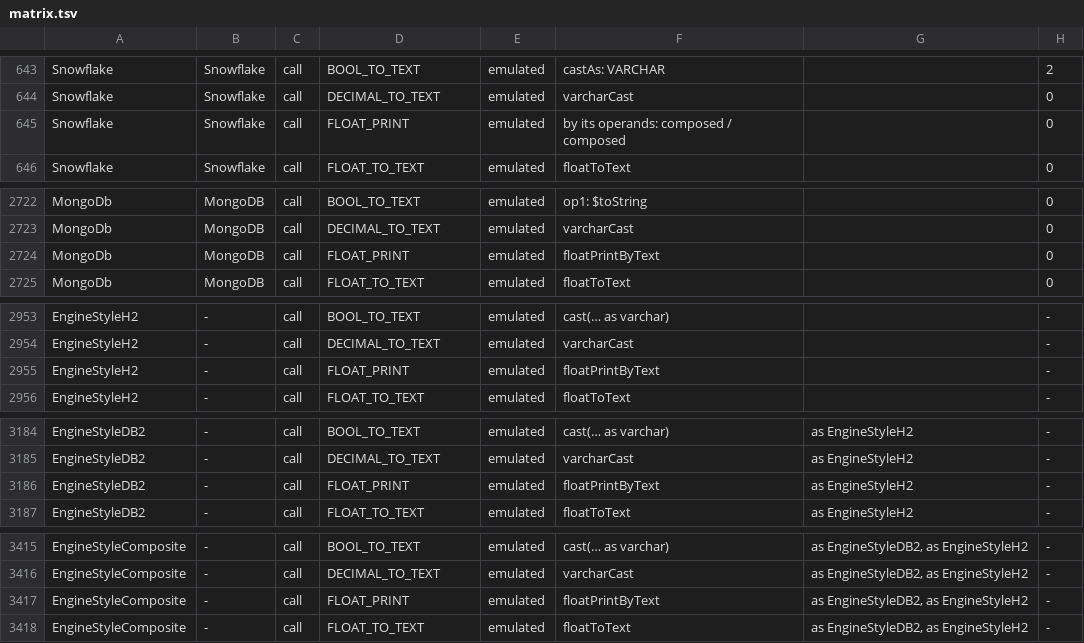
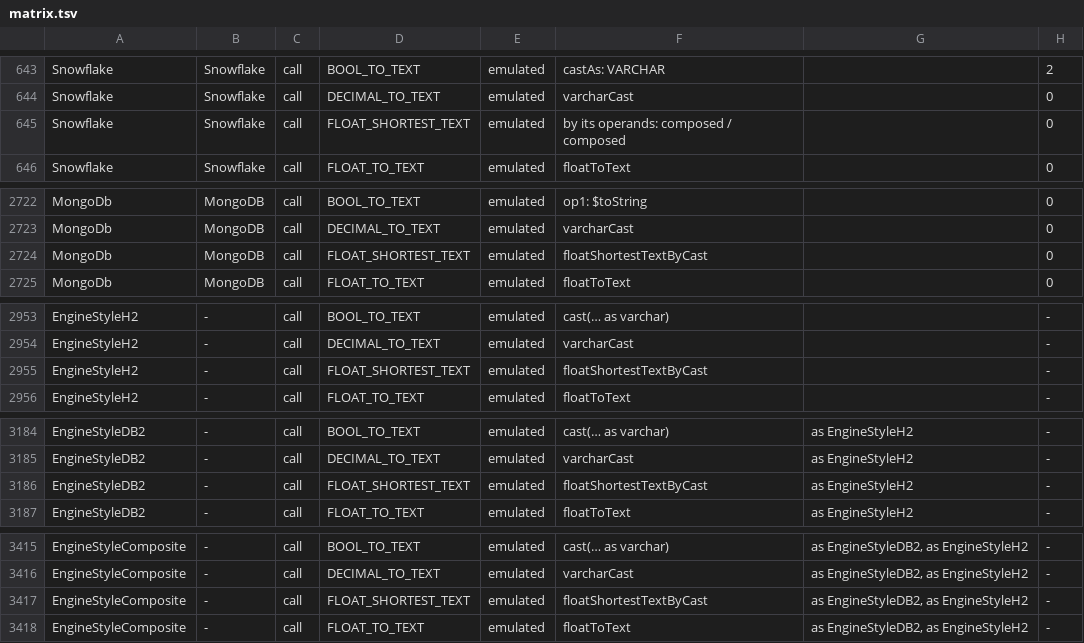
Before and after one commit to neema2/legend-lite, a TSV file: docs/dialect-capability/matrix.tsv, drawn as a sheet; only a part is shown, gaps mark what is left out; the diff covers the shown part only.

```diff
--- a/docs/dialect-capability/matrix.tsv
+++ b/docs/dialect-capability/matrix.tsv
@@ -644,3 +644,3 @@ Snowflake	Snowflake	call	BOOL_TO_TEXT	emulated	castAs: VARCHAR		2
 Snowflake	Snowflake	call	DECIMAL_TO_TEXT	emulated	varcharCast		0
-Snowflake	Snowflake	call	FLOAT_PRINT	emulated	by its operands: composed / composed		0
+Snowflake	Snowflake	call	FLOAT_SHORTEST_TEXT	emulated	by its operands: composed / composed		0
 Snowflake	Snowflake	call	FLOAT_TO_TEXT	emulated	floatToText		0
@@ -2723,3 +2723,3 @@ MongoDb	MongoDB	call	BOOL_TO_TEXT	emulated	op1: $toString		0
 MongoDb	MongoDB	call	DECIMAL_TO_TEXT	emulated	varcharCast		0
-MongoDb	MongoDB	call	FLOAT_PRINT	emulated	floatPrintByText		0
+MongoDb	MongoDB	call	FLOAT_SHORTEST_TEXT	emulated	floatShortestTextByCast		0
 MongoDb	MongoDB	call	FLOAT_TO_TEXT	emulated	floatToText		0
@@ -2954,3 +2954,3 @@ EngineStyleH2	-	call	BOOL_TO_TEXT	emulated	cast(… as varchar)		-
 EngineStyleH2	-	call	DECIMAL_TO_TEXT	emulated	varcharCast		-
-EngineStyleH2	-	call	FLOAT_PRINT	emulated	floatPrintByText		-
+EngineStyleH2	-	call	FLOAT_SHORTEST_TEXT	emulated	floatShortestTextByCast		-
 EngineStyleH2	-	call	FLOAT_TO_TEXT	emulated	floatToText		-
@@ -3185,3 +3185,3 @@ EngineStyleDB2	-	call	BOOL_TO_TEXT	emulated	cast(… as varchar)	as EngineStyleH
 EngineStyleDB2	-	call	DECIMAL_TO_TEXT	emulated	varcharCast	as EngineStyleH2	-
-EngineStyleDB2	-	call	FLOAT_PRINT	emulated	floatPrintByText	as EngineStyleH2	-
+EngineStyleDB2	-	call	FLOAT_SHORTEST_TEXT	emulated	floatShortestTextByCast	as EngineStyleH2	-
 EngineStyleDB2	-	call	FLOAT_TO_TEXT	emulated	floatToText	as EngineStyleH2	-
@@ -3416,3 +3416,3 @@ EngineStyleComposite	-	call	BOOL_TO_TEXT	emulated	cast(… as varchar)	as Engine
 EngineStyleComposite	-	call	DECIMAL_TO_TEXT	emulated	varcharCast	as EngineStyleDB2, as EngineStyleH2	-
-EngineStyleComposite	-	call	FLOAT_PRINT	emulated	floatPrintByText	as EngineStyleDB2, as EngineStyleH2	-
+EngineStyleComposite	-	call	FLOAT_SHORTEST_TEXT	emulated	floatShortestTextByCast	as EngineStyleDB2, as EngineStyleH2	-
 EngineStyleComposite	-	call	FLOAT_TO_TEXT	emulated	floatToText	as EngineStyleDB2, as EngineStyleH2	-
```
Also changed, not shown: 20 edited cells elsewhere in this file, 35 other files.
